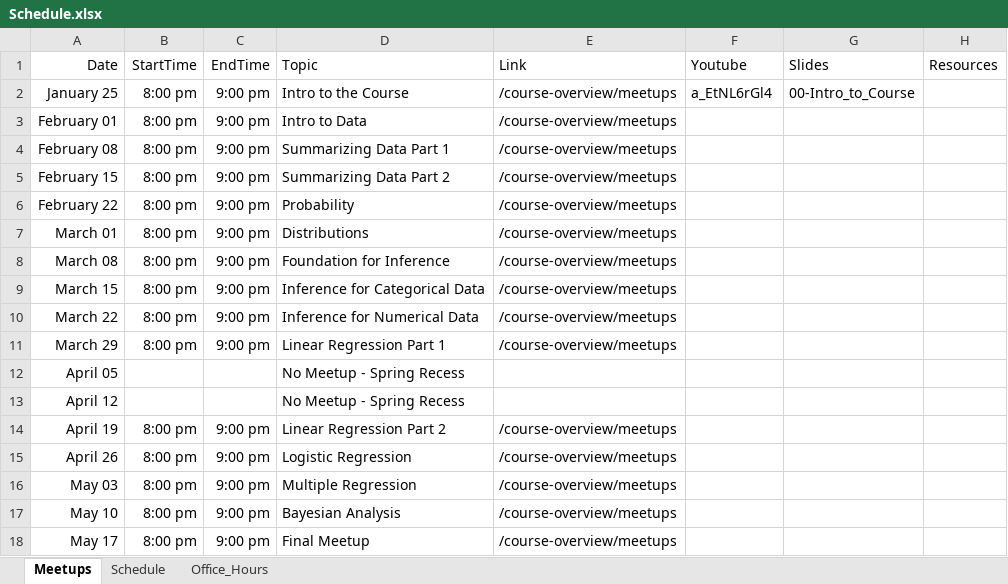
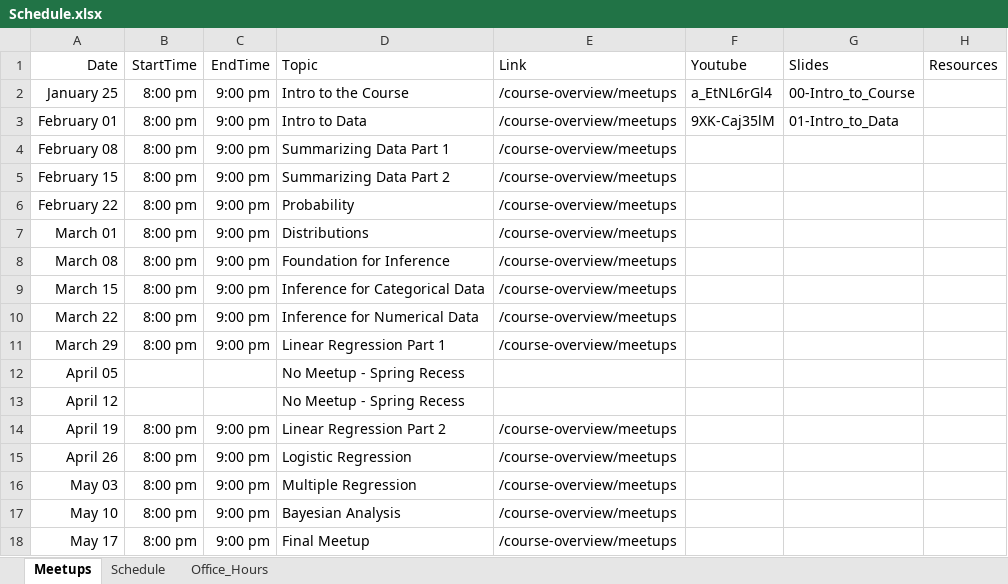
Before and after one commit to jbryer/DATA606Spring2023, an Excel workbook: Schedule.xlsx, sheet Meetups, drawn as a sheet; values as stored, in another font and other column widths than the file's, no borders; the diff names each change by its address in the sheet, - before the commit and + after, or states it on an @@ line.

Commit message:
Added meetup.

```diff
--- a/Schedule.xlsx (sheet Meetups)
+++ b/Schedule.xlsx (sheet Meetups)
-F3 (Youtube): (empty)
+F3 (Youtube): 9XK-Caj35lM
-G3 (Slides): (empty)
+G3 (Slides): 01-Intro_to_Data
```
Also changed, not shown: 26 other files.
